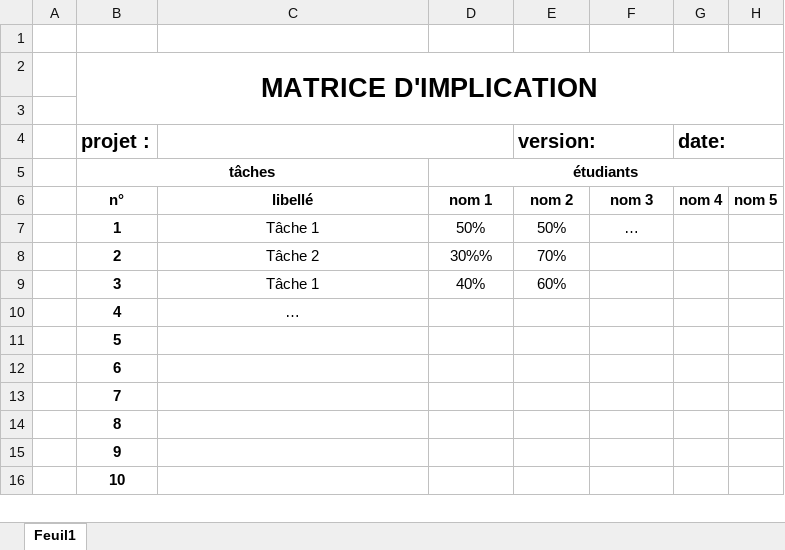
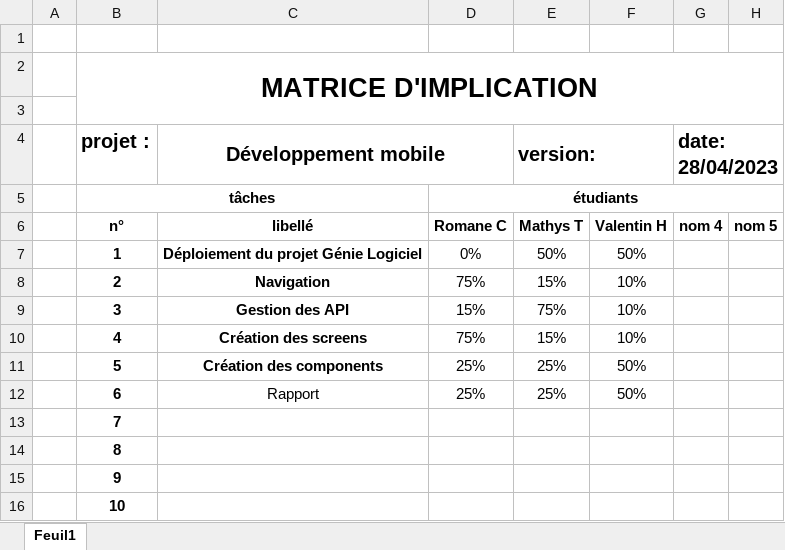
Before and after one commit to romane29git/FamilyTrizMobile, an Excel workbook: matrice d'implication.xlsx, sheet Feuil1, drawn as a sheet; only a part is shown; values as stored, in another font and other column widths than the file's, no borders; the diff names each change by its address in the sheet, - before the commit and + after, or states it on an @@ line.

Commit message:
matrice d'implication

```diff
--- a/matrice d'implication.xlsx (sheet Feuil1)
+++ b/matrice d'implication.xlsx (sheet Feuil1)
-C4: (empty)
+C4: Développement mobile
-G4: date:
+G4: date: 28/04/2023
-D6: nom 1
+D6: Romane C
-E6 (version:): nom 2
+E6 (version:): Mathys T
-F6: nom 3
+F6: Valentin H
-C7 (Développement mobile): Tâche 1
+C7 (Développement mobile): Déploiement du projet Génie Logiciel
-C7:C10 bold: off
+C7:C10 bold: on
-D7: 50%
+D7: 0%
-F7: …
+F7: 50%
-C8 (Développement mobile): Tâche 2
+C8 (Développement mobile): Navigation
-D8: 30%%
+D8: 75%
-E8 (version:): 70%
+E8 (version:): 15%
-F8:F10: (empty)
+F8:F10: 10%
-C9 (Développement mobile): Tâche 1
+C9 (Développement mobile): Gestion des API
-D9: 40%
+D9: 15%
-E9 (version:): 60%
+E9 (version:): 75%
-C10 (Développement mobile): …
+C10 (Développement mobile): Création des screens
-D10: (empty)
+D10: 75%
-E10 (version:): (empty)
+E10 (version:): 15%
-C11 (Développement mobile): (empty)
+C11 (Développement mobile): Création des components
-D11:D12: (empty)
+D11:D12: 25%
-E11:E12 (version:): (empty)
+E11:E12 (version:): 25%
-F11:F12: (empty)
+F11:F12: 50%
-C12 (Développement mobile): (empty)
+C12 (Développement mobile): Rapport
```
